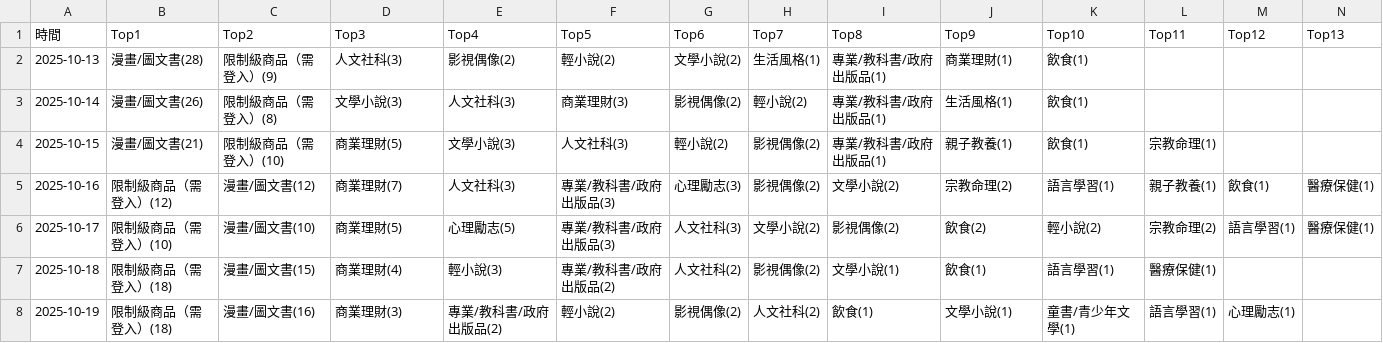
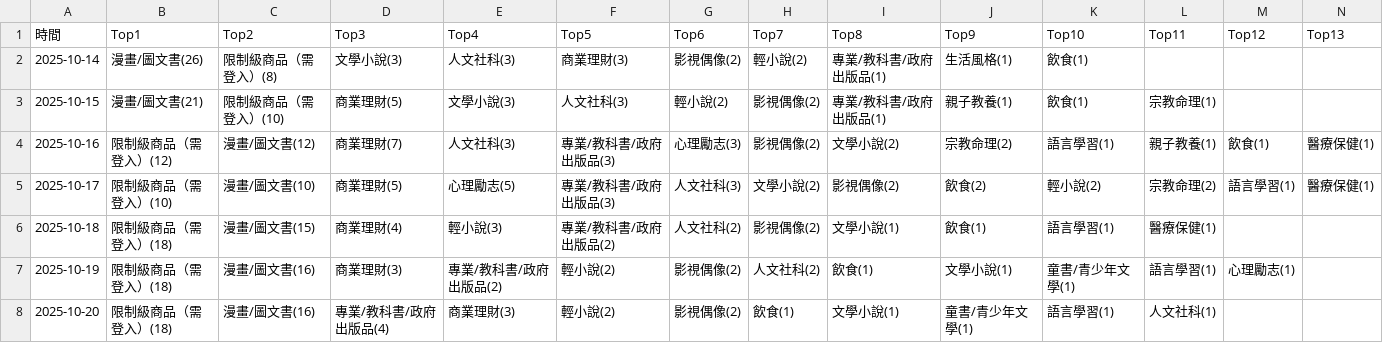
Before and after one commit to allenwhitewho/open_platform_final_project, a CSV file: category_log.csv, drawn as a sheet; only a part is shown; removed rows and columns are numbered as before the commit, all else as after; rows hold the shown columns only; the diff names each change by its address in the sheet, - before the commit and + after, or states it on an @@ line.

```diff
--- a/category_log.csv
+++ b/category_log.csv
-row 2: 2025-10-13 | 漫畫/圖文書(28) | 限制級商品（需登入）(9) | 人文社科(3) | 影視偶像(2) | 輕小說(2) | 文學小說(2) | 生活風格(1) | 專業/教科書/政府出版品(1) | 商業理財(1) | 飲食(1)
+row 8: 2025-10-20 | 限制級商品（需登入）(18) | 漫畫/圖文書(16) | 專業/教科書/政府出版品(4) | 商業理財(3) | 輕小說(2) | 影視偶像(2) | 飲食(1) | 文學小說(1) | 童書/青少年文學(1) | 語言學習(1) | 人文社科(1)
```
Also changed, not shown: history.csv, static.csv, 6 other files.
